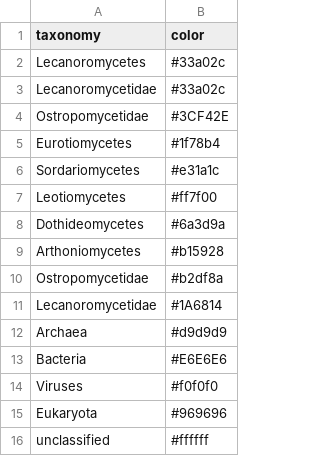
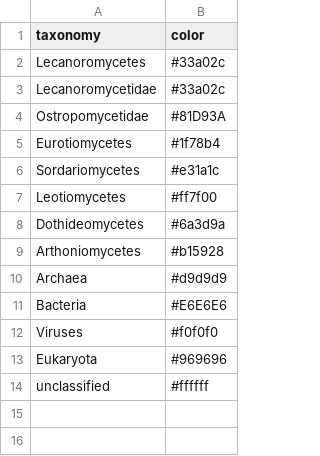
Before and after one commit to reslp/LFS-cazy-comparative, a CSV file: data/settings_and_parameters/color_information.csv, drawn as a sheet.

Commit message:
Fix color settings

```diff
--- a/data/settings_and_parameters/color_information.csv
+++ b/data/settings_and_parameters/color_information.csv
@@ -3,3 +3,3 @@ Lecanoromycetes,#33a02c
 Lecanoromycetidae,#33a02c
-Ostropomycetidae,#3CF42E
+Ostropomycetidae,#81D93A
 Eurotiomycetes,#1f78b4
@@ -9,4 +9,2 @@ Dothideomycetes,#6a3d9a
 Arthoniomycetes,#b15928
-Ostropomycetidae,#b2df8a
-Lecanoromycetidae,#1A6814
 Archaea,#d9d9d9
```
